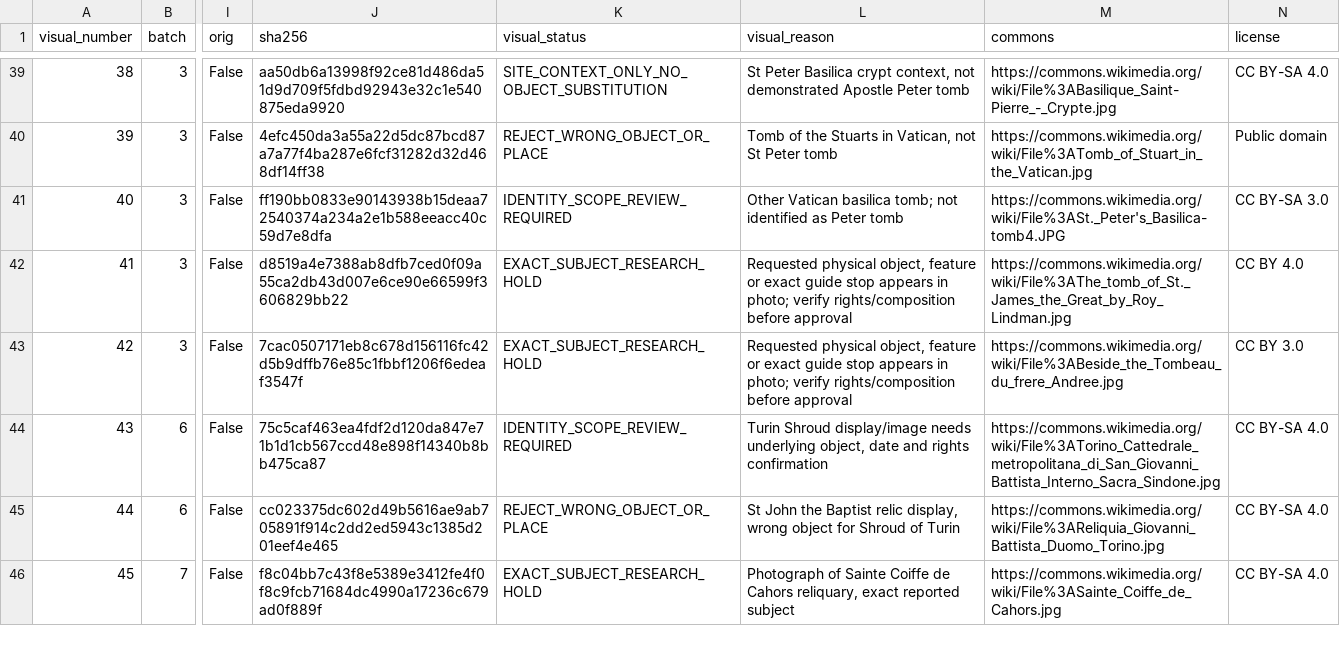
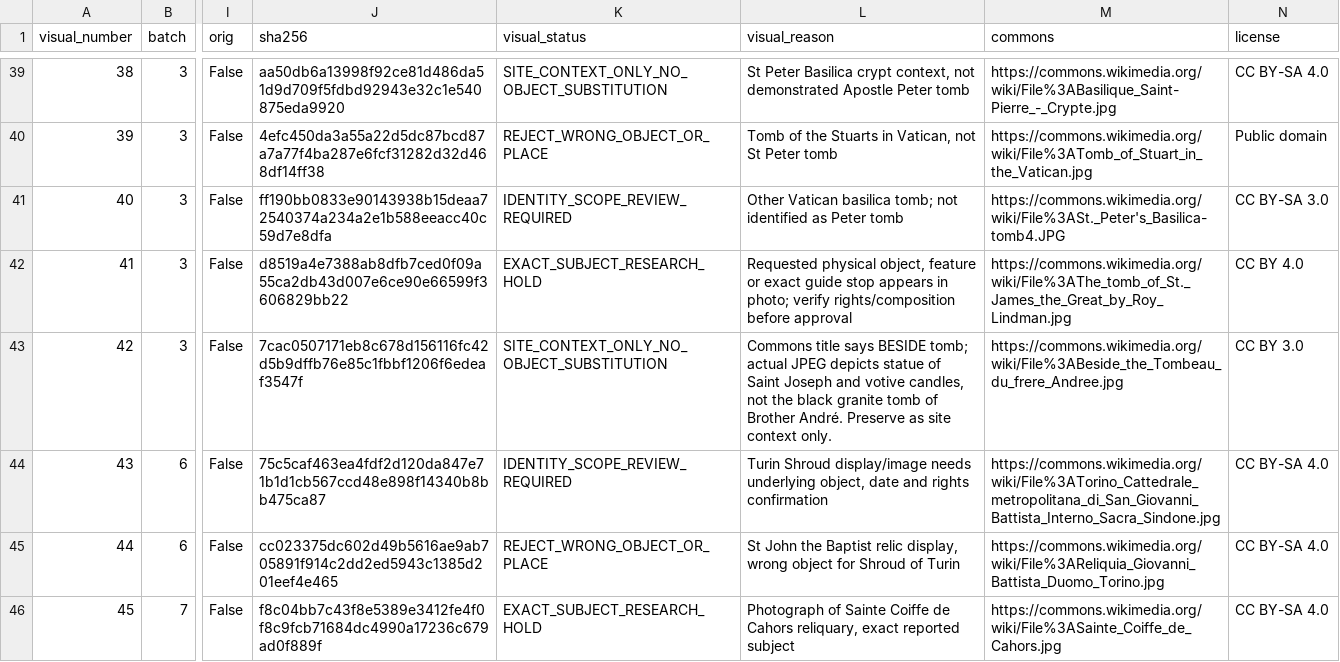
Before and after one commit to Fulcanelli13/ad-orientem, a CSV file: data/geography/research/sacred-atlas-b18-111-actual-images-visual-decisions-20261101.csv, drawn as a sheet; only a part is shown, gaps mark what is left out; the diff names each change by its address in the sheet, - before the commit and + after, or states it on an @@ line.

Commit message:
fix(atlas): downgrade B18 Montréal photo #42—St Joseph devotional space beside Brother André tomb, not tomb itself

```diff
--- a/data/geography/research/sacred-atlas-b18-111-actual-images-visual-decisions-20261101.csv
+++ b/data/geography/research/sacred-atlas-b18-111-actual-images-visual-decisions-20261101.csv
-K43 (visual_status): EXACT_SUBJECT_RESEARCH_HOLD
+K43 (visual_status): SITE_CONTEXT_ONLY_NO_OBJECT_SUBSTITUTION
-L43 (visual_reason): Requested physical object, feature or exact guide stop appears in photo; verify rights/composition before approval
+L43 (visual_reason): Commons title says BESIDE tomb; actual JPEG depicts statue of Saint Joseph and votive candles, not the black granite tomb of Brother André. Preserve as site context only.
```
